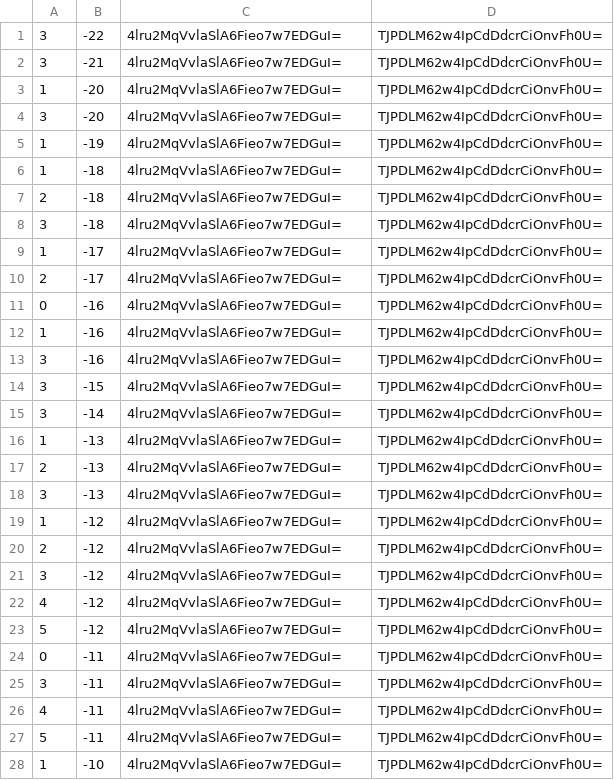
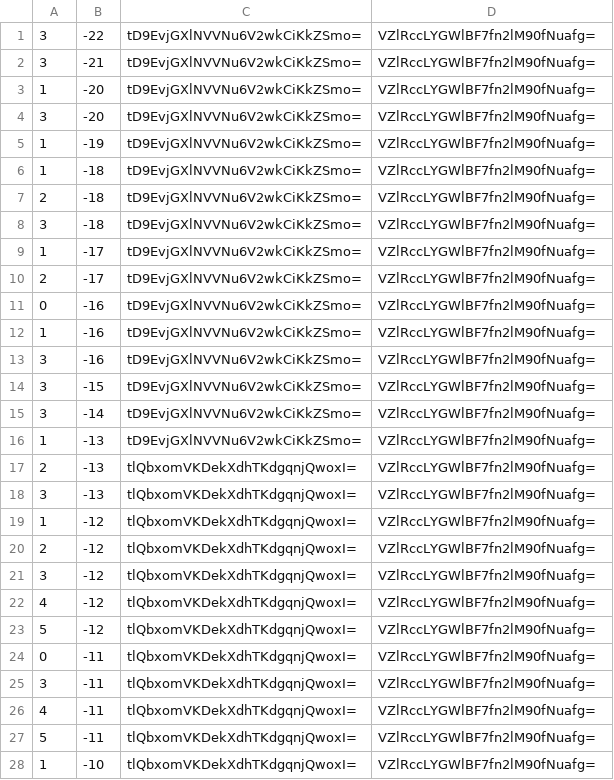
Before and after one commit to counterfitninja/chilled-end, a CSV file: tiles/zoom.-1/metadata/k.0.-1.csv, drawn as a sheet; only a part is shown; the diff covers the shown part only.

```diff
--- a/tiles/zoom.-1/metadata/k.0.-1.csv
+++ b/tiles/zoom.-1/metadata/k.0.-1.csv
@@ -1,28 +1,28 @@
-3,-22,4lru2MqVvlaSlA6Fieo7w7EDGuI=,TJPDLM62w4IpCdDdcrCiOnvFh0U=
-3,-21,4lru2MqVvlaSlA6Fieo7w7EDGuI=,TJPDLM62w4IpCdDdcrCiOnvFh0U=
-1,-20,4lru2MqVvlaSlA6Fieo7w7EDGuI=,TJPDLM62w4IpCdDdcrCiOnvFh0U=
-3,-20,4lru2MqVvlaSlA6Fieo7w7EDGuI=,TJPDLM62w4IpCdDdcrCiOnvFh0U=
-1,-19,4lru2MqVvlaSlA6Fieo7w7EDGuI=,TJPDLM62w4IpCdDdcrCiOnvFh0U=
-1,-18,4lru2MqVvlaSlA6Fieo7w7EDGuI=,TJPDLM62w4IpCdDdcrCiOnvFh0U=
-2,-18,4lru2MqVvlaSlA6Fieo7w7EDGuI=,TJPDLM62w4IpCdDdcrCiOnvFh0U=
-3,-18,4lru2MqVvlaSlA6Fieo7w7EDGuI=,TJPDLM62w4IpCdDdcrCiOnvFh0U=
-1,-17,4lru2MqVvlaSlA6Fieo7w7EDGuI=,TJPDLM62w4IpCdDdcrCiOnvFh0U=
-2,-17,4lru2MqVvlaSlA6Fieo7w7EDGuI=,TJPDLM62w4IpCdDdcrCiOnvFh0U=
-0,-16,4lru2MqVvlaSlA6Fieo7w7EDGuI=,TJPDLM62w4IpCdDdcrCiOnvFh0U=
-1,-16,4lru2MqVvlaSlA6Fieo7w7EDGuI=,TJPDLM62w4IpCdDdcrCiOnvFh0U=
-3,-16,4lru2MqVvlaSlA6Fieo7w7EDGuI=,TJPDLM62w4IpCdDdcrCiOnvFh0U=
-3,-15,4lru2MqVvlaSlA6Fieo7w7EDGuI=,TJPDLM62w4IpCdDdcrCiOnvFh0U=
-3,-14,4lru2MqVvlaSlA6Fieo7w7EDGuI=,TJPDLM62w4IpCdDdcrCiOnvFh0U=
-1,-13,4lru2MqVvlaSlA6Fieo7w7EDGuI=,TJPDLM62w4IpCdDdcrCiOnvFh0U=
-2,-13,4lru2MqVvlaSlA6Fieo7w7EDGuI=,TJPDLM62w4IpCdDdcrCiOnvFh0U=
-3,-13,4lru2MqVvlaSlA6Fieo7w7EDGuI=,TJPDLM62w4IpCdDdcrCiOnvFh0U=
-1,-12,4lru2MqVvlaSlA6Fieo7w7EDGuI=,TJPDLM62w4IpCdDdcrCiOnvFh0U=
-2,-12,4lru2MqVvlaSlA6Fieo7w7EDGuI=,TJPDLM62w4IpCdDdcrCiOnvFh0U=
-3,-12,4lru2MqVvlaSlA6Fieo7w7EDGuI=,TJPDLM62w4IpCdDdcrCiOnvFh0U=
-4,-12,4lru2MqVvlaSlA6Fieo7w7EDGuI=,TJPDLM62w4IpCdDdcrCiOnvFh0U=
-5,-12,4lru2MqVvlaSlA6Fieo7w7EDGuI=,TJPDLM62w4IpCdDdcrCiOnvFh0U=
-0,-11,4lru2MqVvlaSlA6Fieo7w7EDGuI=,TJPDLM62w4IpCdDdcrCiOnvFh0U=
-3,-11,4lru2MqVvlaSlA6Fieo7w7EDGuI=,TJPDLM62w4IpCdDdcrCiOnvFh0U=
-4,-11,4lru2MqVvlaSlA6Fieo7w7EDGuI=,TJPDLM62w4IpCdDdcrCiOnvFh0U=
-5,-11,4lru2MqVvlaSlA6Fieo7w7EDGuI=,TJPDLM62w4IpCdDdcrCiOnvFh0U=
-1,-10,4lru2MqVvlaSlA6Fieo7w7EDGuI=,TJPDLM62w4IpCdDdcrCiOnvFh0U=
+3,-22,tD9EvjGXlNVVNu6V2wkCiKkZSmo=,VZlRccLYGWlBF7fn2lM90fNuafg=
+3,-21,tD9EvjGXlNVVNu6V2wkCiKkZSmo=,VZlRccLYGWlBF7fn2lM90fNuafg=
+1,-20,tD9EvjGXlNVVNu6V2wkCiKkZSmo=,VZlRccLYGWlBF7fn2lM90fNuafg=
+3,-20,tD9EvjGXlNVVNu6V2wkCiKkZSmo=,VZlRccLYGWlBF7fn2lM90fNuafg=
+1,-19,tD9EvjGXlNVVNu6V2wkCiKkZSmo=,VZlRccLYGWlBF7fn2lM90fNuafg=
+1,-18,tD9EvjGXlNVVNu6V2wkCiKkZSmo=,VZlRccLYGWlBF7fn2lM90fNuafg=
+2,-18,tD9EvjGXlNVVNu6V2wkCiKkZSmo=,VZlRccLYGWlBF7fn2lM90fNuafg=
+3,-18,tD9EvjGXlNVVNu6V2wkCiKkZSmo=,VZlRccLYGWlBF7fn2lM90fNuafg=
+1,-17,tD9EvjGXlNVVNu6V2wkCiKkZSmo=,VZlRccLYGWlBF7fn2lM90fNuafg=
+2,-17,tD9EvjGXlNVVNu6V2wkCiKkZSmo=,VZlRccLYGWlBF7fn2lM90fNuafg=
+0,-16,tD9EvjGXlNVVNu6V2wkCiKkZSmo=,VZlRccLYGWlBF7fn2lM90fNuafg=
+1,-16,tD9EvjGXlNVVNu6V2wkCiKkZSmo=,VZlRccLYGWlBF7fn2lM90fNuafg=
+3,-16,tD9EvjGXlNVVNu6V2wkCiKkZSmo=,VZlRccLYGWlBF7fn2lM90fNuafg=
+3,-15,tD9EvjGXlNVVNu6V2wkCiKkZSmo=,VZlRccLYGWlBF7fn2lM90fNuafg=
+3,-14,tD9EvjGXlNVVNu6V2wkCiKkZSmo=,VZlRccLYGWlBF7fn2lM90fNuafg=
+1,-13,tD9EvjGXlNVVNu6V2wkCiKkZSmo=,VZlRccLYGWlBF7fn2lM90fNuafg=
+2,-13,tlQbxomVKDekXdhTKdgqnjQwoxI=,VZlRccLYGWlBF7fn2lM90fNuafg=
+3,-13,tlQbxomVKDekXdhTKdgqnjQwoxI=,VZlRccLYGWlBF7fn2lM90fNuafg=
+1,-12,tlQbxomVKDekXdhTKdgqnjQwoxI=,VZlRccLYGWlBF7fn2lM90fNuafg=
+2,-12,tlQbxomVKDekXdhTKdgqnjQwoxI=,VZlRccLYGWlBF7fn2lM90fNuafg=
+3,-12,tlQbxomVKDekXdhTKdgqnjQwoxI=,VZlRccLYGWlBF7fn2lM90fNuafg=
+4,-12,tlQbxomVKDekXdhTKdgqnjQwoxI=,VZlRccLYGWlBF7fn2lM90fNuafg=
+5,-12,tlQbxomVKDekXdhTKdgqnjQwoxI=,VZlRccLYGWlBF7fn2lM90fNuafg=
+0,-11,tlQbxomVKDekXdhTKdgqnjQwoxI=,VZlRccLYGWlBF7fn2lM90fNuafg=
+3,-11,tlQbxomVKDekXdhTKdgqnjQwoxI=,VZlRccLYGWlBF7fn2lM90fNuafg=
+4,-11,tlQbxomVKDekXdhTKdgqnjQwoxI=,VZlRccLYGWlBF7fn2lM90fNuafg=
+5,-11,tlQbxomVKDekXdhTKdgqnjQwoxI=,VZlRccLYGWlBF7fn2lM90fNuafg=
+1,-10,tlQbxomVKDekXdhTKdgqnjQwoxI=,VZlRccLYGWlBF7fn2lM90fNuafg=
```
Also changed, not shown: 144 edited cells elsewhere in this file, tiles/zoom.-1/metadata/k.-1.-1.csv, tiles/zoom.-1/metadata/k.-1.0.csv, 32 other files.
